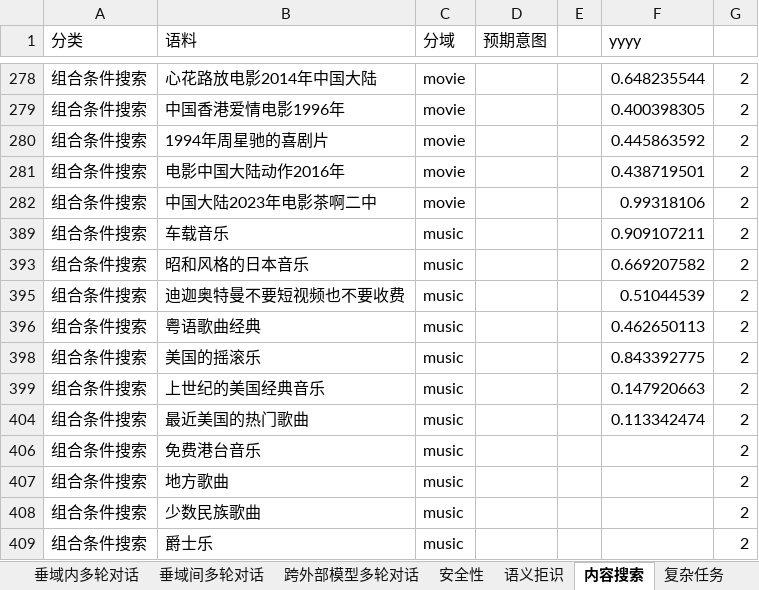
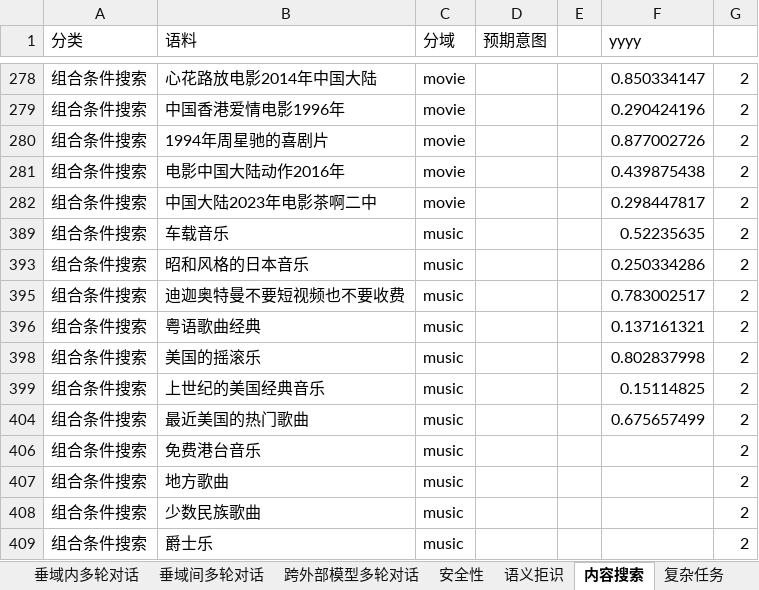
Before and after one commit to wujiafanihao/azyasaxi_Python, an Excel workbook: component/xlsx_range_select/终端测试集_all.xlsx, sheet 内容搜索, drawn as a sheet; only a part is shown, gaps mark what is left out; values as stored, in another font and other column widths than the file's, no borders; the diff covers the shown part only; the diff names each change by its address in the sheet, - before the commit and + after, or states it on an @@ line.

```diff
--- a/component/xlsx_range_select/终端测试集_all.xlsx (sheet 内容搜索)
+++ b/component/xlsx_range_select/终端测试集_all.xlsx (sheet 内容搜索)
-F278 (yyyy): 0.648235544
+F278 (yyyy): 0.850334147
-F279 (yyyy): 0.400398305
+F279 (yyyy): 0.290424196
-F280 (yyyy): 0.445863592
+F280 (yyyy): 0.877002726
-F281 (yyyy): 0.438719501
+F281 (yyyy): 0.439875438
-F282 (yyyy): 0.99318106
+F282 (yyyy): 0.298447817
-F389 (yyyy): 0.909107211
+F389 (yyyy): 0.52235635
-F393 (yyyy): 0.669207582
+F393 (yyyy): 0.250334286
-F395 (yyyy): 0.51044539
+F395 (yyyy): 0.783002517
-F396 (yyyy): 0.462650113
+F396 (yyyy): 0.137161321
-F398 (yyyy): 0.843392775
+F398 (yyyy): 0.802837998
-F399 (yyyy): 0.147920663
+F399 (yyyy): 0.15114825
-F404 (yyyy): 0.113342474
+F404 (yyyy): 0.675657499
```
Also changed, not shown: 27 edited cells elsewhere in this sheet, sheet 实体抽取, sheet 意图理解, sheet 安全性, sheet 意图引导, sheet 语义拒识, hidden cells, 5 other files.
